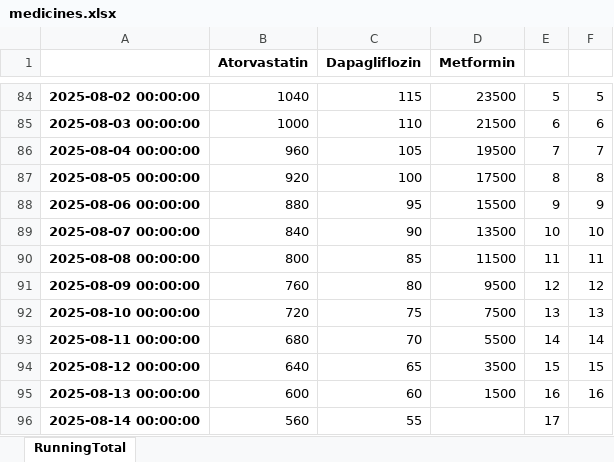
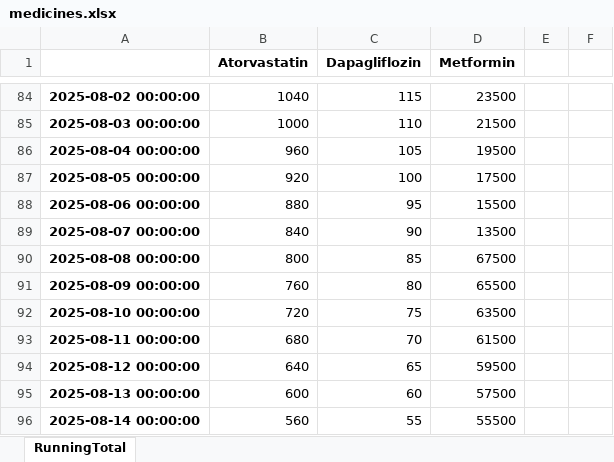
Before and after one commit to infotip-2025/my_projects, an Excel workbook: diabetics-medicines/medicines.xlsx, sheet RunningTotal, drawn as a sheet; only a part is shown, gaps mark what is left out; values as stored, in another font and other column widths than the file's, no borders; the diff covers the shown part only; the diff names each change by its address in the sheet, - before the commit and + after, or states it on an @@ line.

```diff
--- a/diabetics-medicines/medicines.xlsx (sheet RunningTotal)
+++ b/diabetics-medicines/medicines.xlsx (sheet RunningTotal)
-E84: 5
+E84: (empty)
-F84: 5
+F84: (empty)
-E85: 6
+E85: (empty)
-F85: 6
+F85: (empty)
-E86: 7
+E86: (empty)
-F86: 7
+F86: (empty)
-E87: 8
+E87: (empty)
-F87: 8
+F87: (empty)
-E88: 9
+E88: (empty)
-F88: 9
+F88: (empty)
-E89: 10
+E89: (empty)
-F89: 10
+F89: (empty)
-D90 (Metformin): 11500
+D90 (Metformin): 67500
-E90: 11
+E90: (empty)
-F90: 11
+F90: (empty)
-D91 (Metformin): 9500
+D91 (Metformin): 65500
-E91: 12
+E91: (empty)
-F91: 12
+F91: (empty)
-D92 (Metformin): 7500
+D92 (Metformin): 63500
-E92: 13
+E92: (empty)
-F92: 13
+F92: (empty)
-D93 (Metformin): 5500
+D93 (Metformin): 61500
-E93: 14
+E93: (empty)
-F93: 14
+F93: (empty)
-D94 (Metformin): 3500
+D94 (Metformin): 59500
-E94: 15
+E94: (empty)
-F94: 15
+F94: (empty)
-D95 (Metformin): 1500
+D95 (Metformin): 57500
-E95: 16
+E95: (empty)
-F95: 16
+F95: (empty)
-D96 (Metformin): (empty)
+D96 (Metformin): 55500
-E96: 17
+E96: (empty)
```
Also changed, not shown: 41 added rows and 91 edited cells elsewhere in this sheet, 4 other files.
